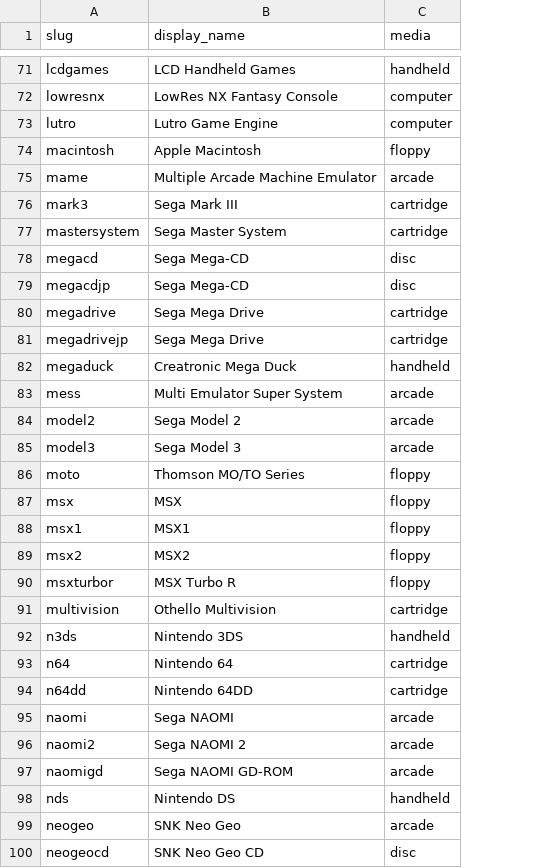
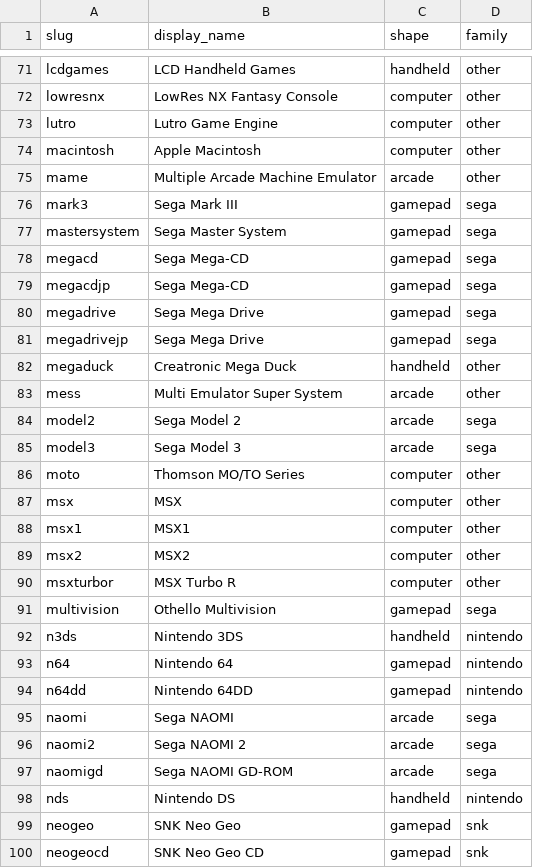
Before and after one commit to PawelWywiol/minervahelper, a CSV file: app/src/main/assets/systems.csv, drawn as a sheet; only a part is shown, gaps mark what is left out; the diff covers the shown part only; the diff names each change by its address in the sheet, - before the commit and + after, or states it on an @@ line.

Commit message:
feat: m8 system icons in vendor colours, file type icons

```diff
--- a/app/src/main/assets/systems.csv
+++ b/app/src/main/assets/systems.csv
+column D (family), rows 71-100: other | other | other | other | other | sega | sega | sega | sega | sega | sega | other | other | sega | sega | other | other | other | other | other | sega | nintendo | nintendo | nintendo | sega | sega | sega | nintendo | snk | snk
-C1: media
+C1: shape
-C74 (shape): floppy
+C74 (shape): computer
-C76:C77 (shape): cartridge
+C76:C77 (shape): gamepad
-C78:C79 (shape): disc
+C78:C79 (shape): gamepad
-C80:C81 (shape): cartridge
+C80:C81 (shape): gamepad
-C86:C90 (shape): floppy
+C86:C90 (shape): computer
-C91 (shape): cartridge
+C91 (shape): gamepad
-C93:C94 (shape): cartridge
+C93:C94 (shape): gamepad
-C99 (shape): arcade
+C99 (shape): gamepad
-C100 (shape): disc
+C100 (shape): gamepad
```
Also changed, not shown: 87 edited cells elsewhere in this file, 26 other files.
